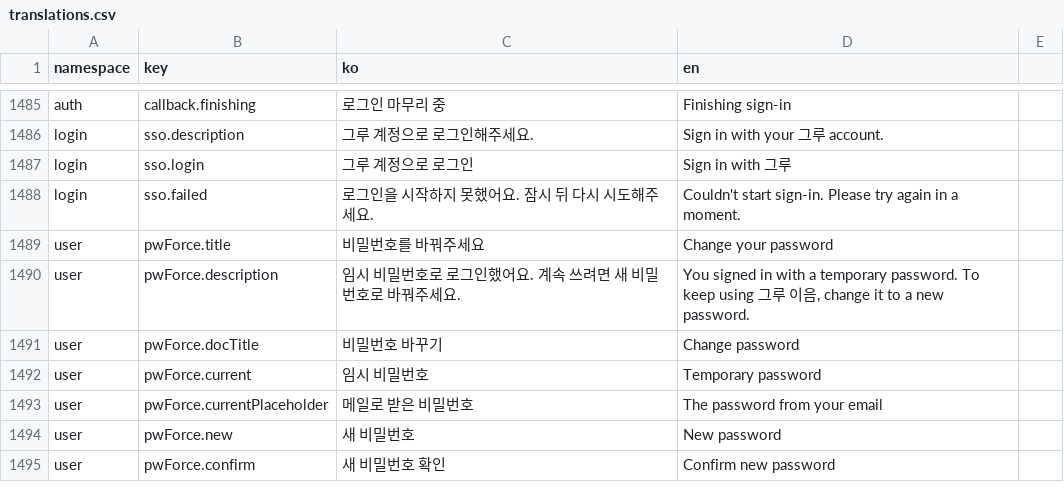
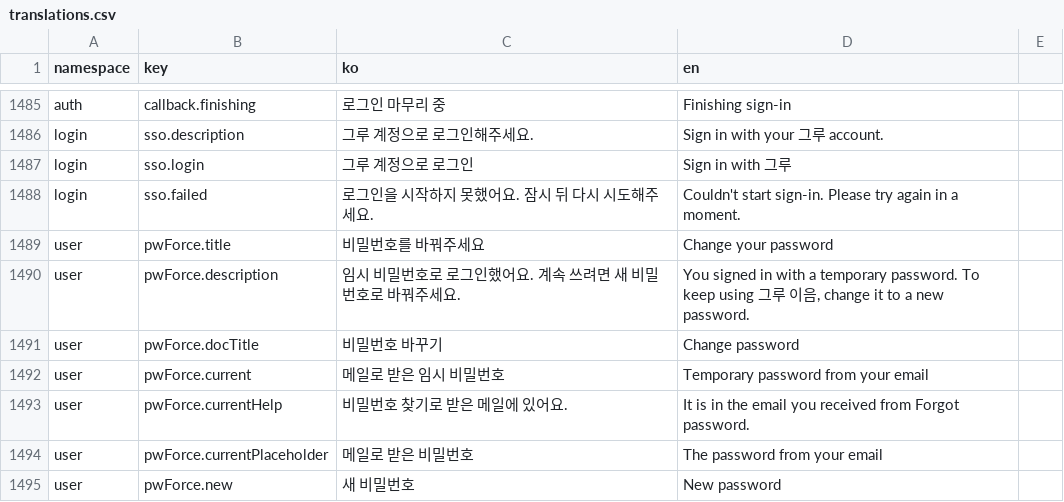
Before and after one commit to lshdainty/groo-ieum-front, a CSV file: i18n/translations.csv, drawn as a sheet; only a part is shown, gaps mark what is left out; the shorter side is filled out with more unchanged rows.

```diff
--- a/i18n/translations.csv
+++ b/i18n/translations.csv
@@ -1491,3 +1491,4 @@ user,pwForce.description,임시 비밀번호로 로그인했어요. 계속 쓰
 user,pwForce.docTitle,비밀번호 바꾸기,Change password
-user,pwForce.current,임시 비밀번호,Temporary password
+user,pwForce.current,메일로 받은 임시 비밀번호,Temporary password from your email
+user,pwForce.currentHelp,비밀번호 찾기로 받은 메일에 있어요.,It is in the email you received from Forgot password.
 user,pwForce.currentPlaceholder,메일로 받은 비밀번호,The password from your email
```
Also changed, not shown: 4 other files.
